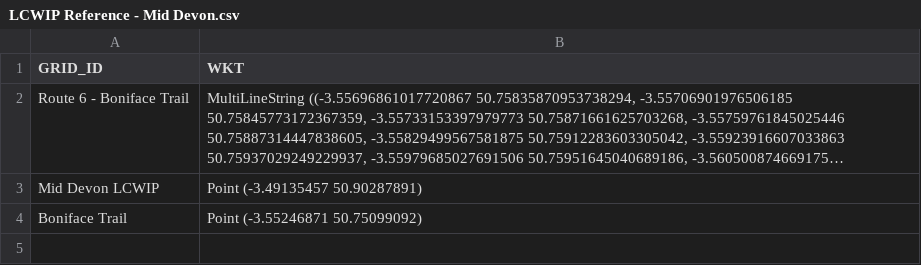
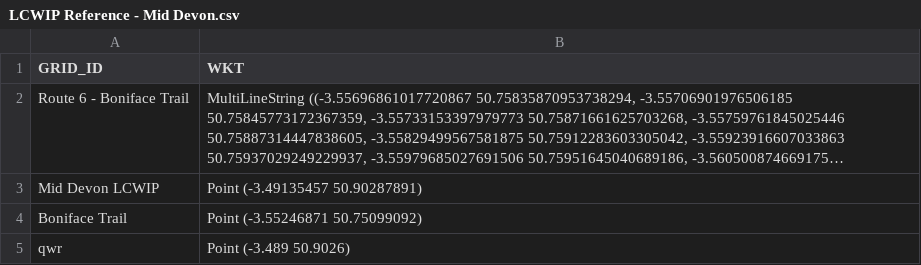
Before and after one commit to i-charizard/Devon-Azure-Map, a CSV file: lcwip/LCWIP Reference - Mid Devon.csv, drawn as a sheet; long unchanged cells end in ….

Commit message:
Add scheme via form: lcwip/LCWIP Reference - Mid Devon.csv

```diff
--- a/lcwip/LCWIP Reference - Mid Devon.csv
+++ b/lcwip/LCWIP Reference - Mid Devon.csv
@@ -4 +4,2 @@ Mid Devon LCWIP,Point (-3.49135457 50.90287891)
 Boniface Trail,Point (-3.55246871 50.75099092)
+qwr,Point (-3.489 50.9026)
```
